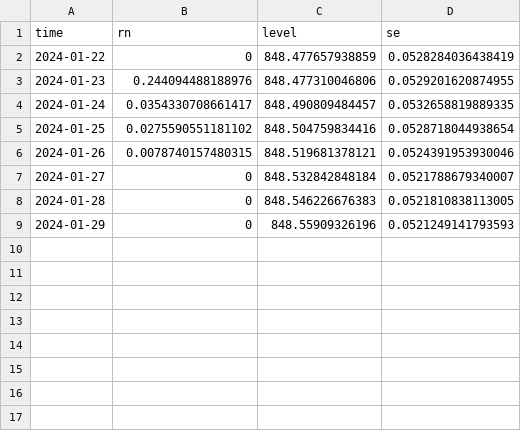
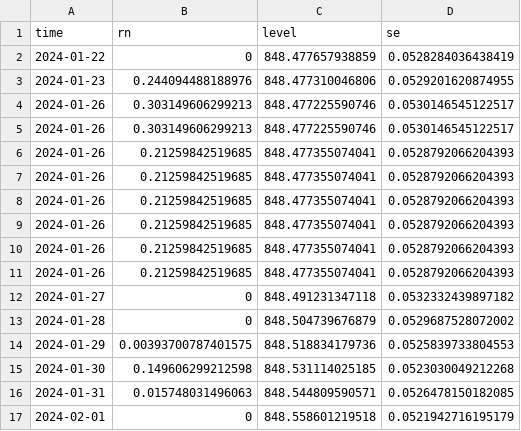
Before and after one commit to jusinowicz/yahara_flashiness, a CSV file: yahara_flash_localv2/gam_1_forecast.csv, drawn as a sheet.

```diff
--- a/yahara_flash_localv2/gam_1_forecast.csv
+++ b/yahara_flash_localv2/gam_1_forecast.csv
@@ -3,7 +3,15 @@
 2024-01-23,0.244094488188976,848.477310046806,0.0529201620874955
-2024-01-24,0.0354330708661417,848.490809484457,0.0532658819889335
-2024-01-25,0.0275590551181102,848.504759834416,0.0528718044938654
-2024-01-26,0.0078740157480315,848.519681378121,0.0524391953930046
-2024-01-27,0,848.532842848184,0.0521788679340007
-2024-01-28,0,848.546226676383,0.0521810838113005
-2024-01-29,0,848.55909326196,0.0521249141793593
+2024-01-26,0.303149606299213,848.477225590746,0.0530146545122517
+2024-01-26,0.303149606299213,848.477225590746,0.0530146545122517
+2024-01-26,0.21259842519685,848.477355074041,0.0528792066204393
+2024-01-26,0.21259842519685,848.477355074041,0.0528792066204393
+2024-01-26,0.21259842519685,848.477355074041,0.0528792066204393
+2024-01-26,0.21259842519685,848.477355074041,0.0528792066204393
+2024-01-26,0.21259842519685,848.477355074041,0.0528792066204393
+2024-01-26,0.21259842519685,848.477355074041,0.0528792066204393
+2024-01-27,0,848.491231347118,0.0532332439897182
+2024-01-28,0,848.504739676879,0.0529687528072002
+2024-01-29,0.00393700787401575,848.518834179736,0.0525839733804553
+2024-01-30,0.149606299212598,848.531114025185,0.0523030049212268
+2024-01-31,0.015748031496063,848.544809590571,0.0526478150182085
+2024-02-01,0,848.558601219518,0.0521942716195179
```
Also changed, not shown: yahara_flash_localv2/data/mon_hist.csv, yahara_flash_localv2/data/wau_hist.csv, 36 other files.
